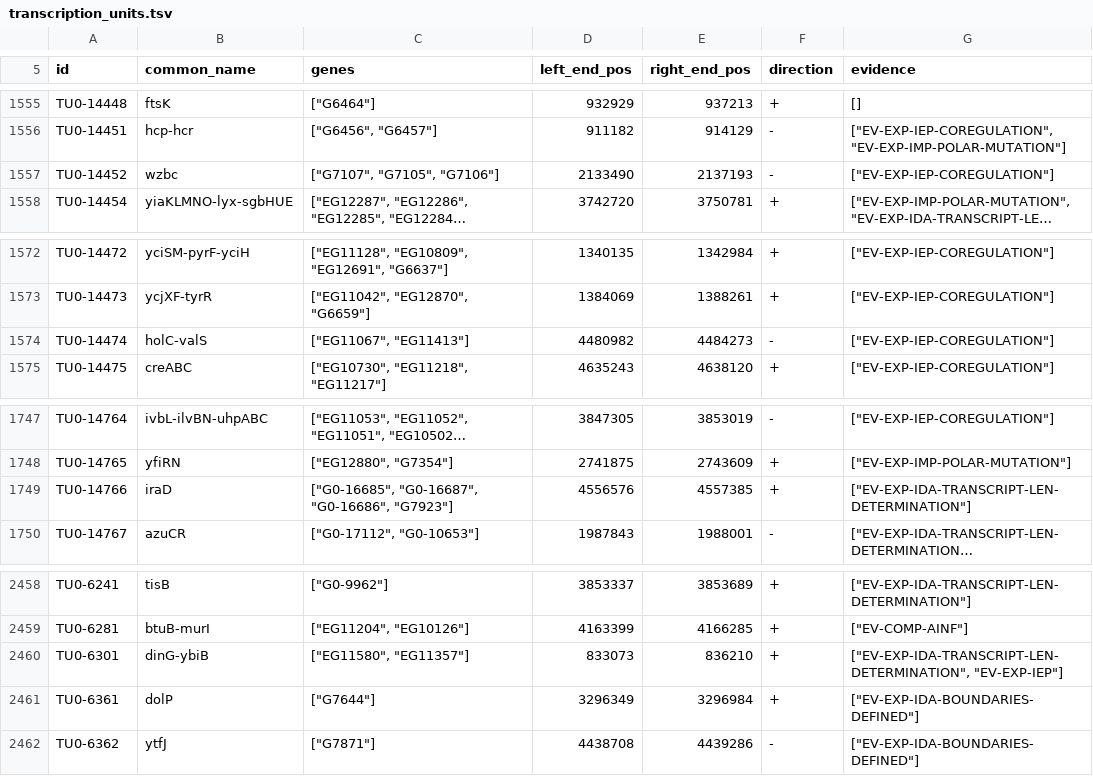
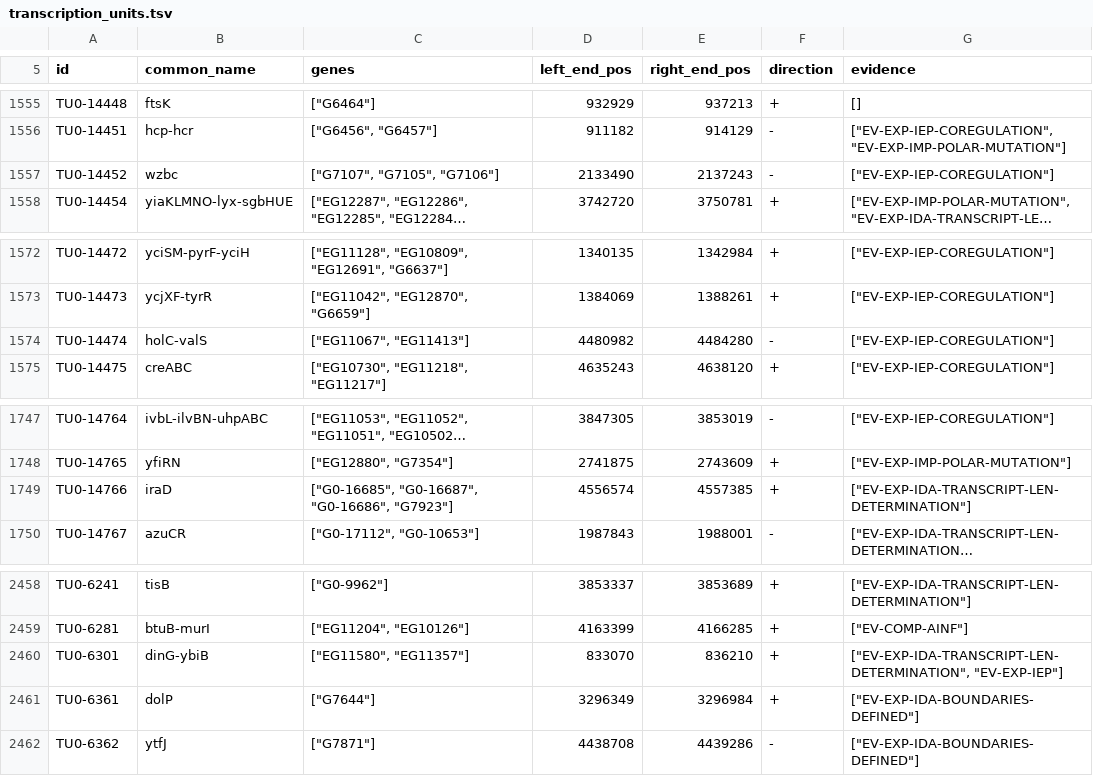
Before and after one commit to CovertLab/vEcoli, a TSV file: reconstruction/ecoli/flat/transcription_units.tsv, drawn as a sheet; only a part is shown, gaps mark what is left out; long unchanged cells end in …; the diff names each change by its address in the sheet, - before the commit and + after, or states it on an @@ line.

Commit message:
Adjust TU boundaries to contain full genes

```diff
--- a/reconstruction/ecoli/flat/transcription_units.tsv
+++ b/reconstruction/ecoli/flat/transcription_units.tsv
-E1557 (right_end_pos): 2137193
+E1557 (right_end_pos): 2137243
-E1574 (right_end_pos): 4484273
+E1574 (right_end_pos): 4484280
-D1749 (left_end_pos): 4556576
+D1749 (left_end_pos): 4556574
-D2460 (left_end_pos): 833073
+D2460 (left_end_pos): 833070
```
